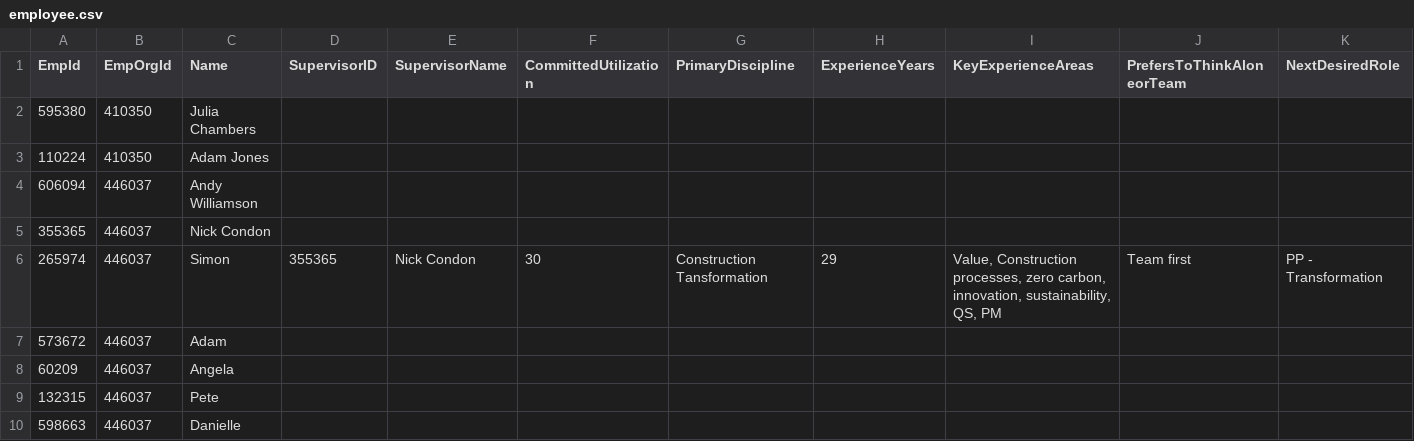
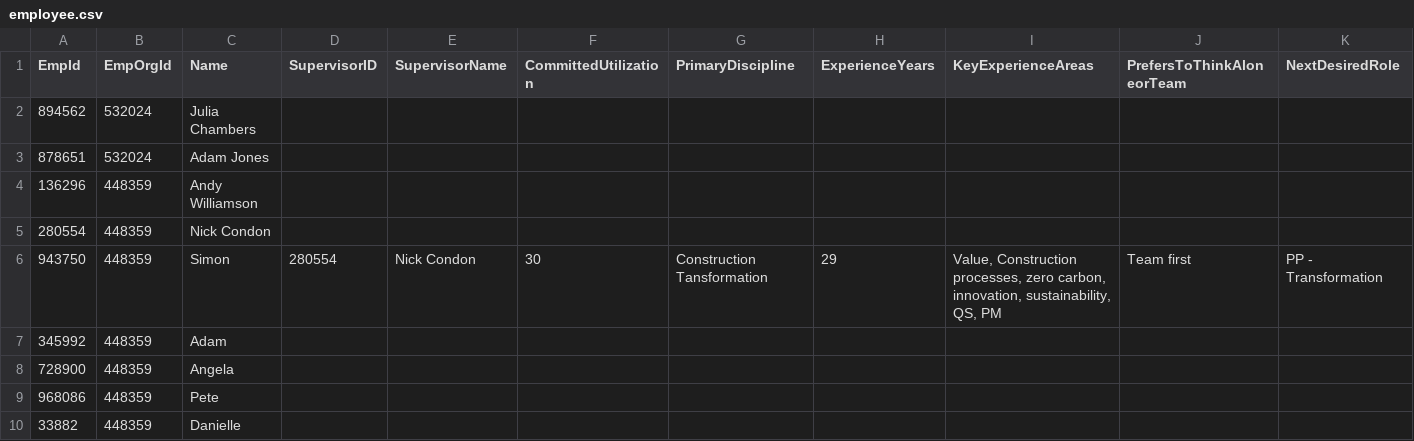
Before and after one commit to AshishHestabit/PythonAutomateSheetData, a CSV file: FinalData/employee.csv, drawn as a sheet; only a part is shown; removed rows and columns are numbered as before the commit, all else as after; rows hold the shown columns only; the diff names each change by its address in the sheet, - before the commit and + after, or states it on an @@ line.

```diff
--- a/FinalData/employee.csv
+++ b/FinalData/employee.csv
-row 2: 595380 | 410350 | Julia Chambers
-row 3: 110224 | 410350 | Adam Jones
-row 4: 606094 | 446037 | Andy Williamson
-row 5: 355365 | 446037 | Nick Condon
+row 2: 894562 | 532024 | Julia Chambers
+row 3: 878651 | 532024 | Adam Jones
+row 4: 136296 | 448359 | Andy Williamson
+row 5: 280554 | 448359 | Nick Condon
-A6 (EmpId): 265974
+A6 (EmpId): 943750
-B6 (EmpOrgId): 446037
+B6 (EmpOrgId): 448359
-D6 (SupervisorID): 355365
+D6 (SupervisorID): 280554
-row 7: 573672 | 446037 | Adam
-row 8: 60209 | 446037 | Angela
-row 9: 132315 | 446037 | Pete
-row 10: 598663 | 446037 | Danielle
+row 7: 345992 | 448359 | Adam
+row 8: 728900 | 448359 | Angela
+row 9: 968086 | 448359 | Pete
+row 10: 33882 | 448359 | Danielle
```
Also changed, not shown: FinalData/deiRating.csv, FinalData/esgRating.csv, 9 other files.
